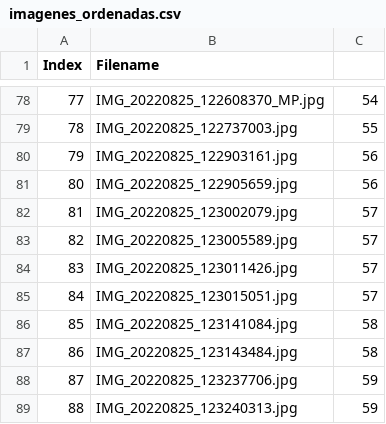
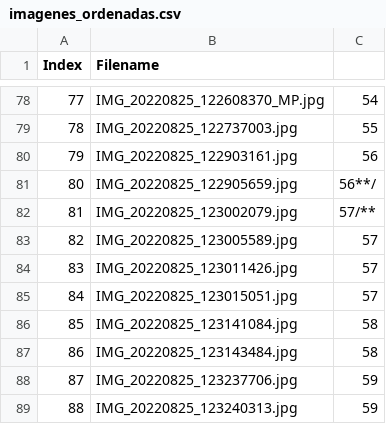
Before and after one commit to AaronCruzIT4tocreativo/GuiaEGEL, a CSV file: craft_data/imagenes_ordenadas.csv, drawn as a sheet; only a part is shown, gaps mark what is left out.

```diff
--- a/craft_data/imagenes_ordenadas.csv
+++ b/craft_data/imagenes_ordenadas.csv
@@ -80,4 +80,4 @@ Index,Filename
 79,IMG_20220825_122903161.jpg,56
-80,IMG_20220825_122905659.jpg,56
-81,IMG_20220825_123002079.jpg,57
+80,IMG_20220825_122905659.jpg,56**/
+81,IMG_20220825_123002079.jpg,57/**
 82,IMG_20220825_123005589.jpg,57
```
Also changed, not shown: 34 other files.
